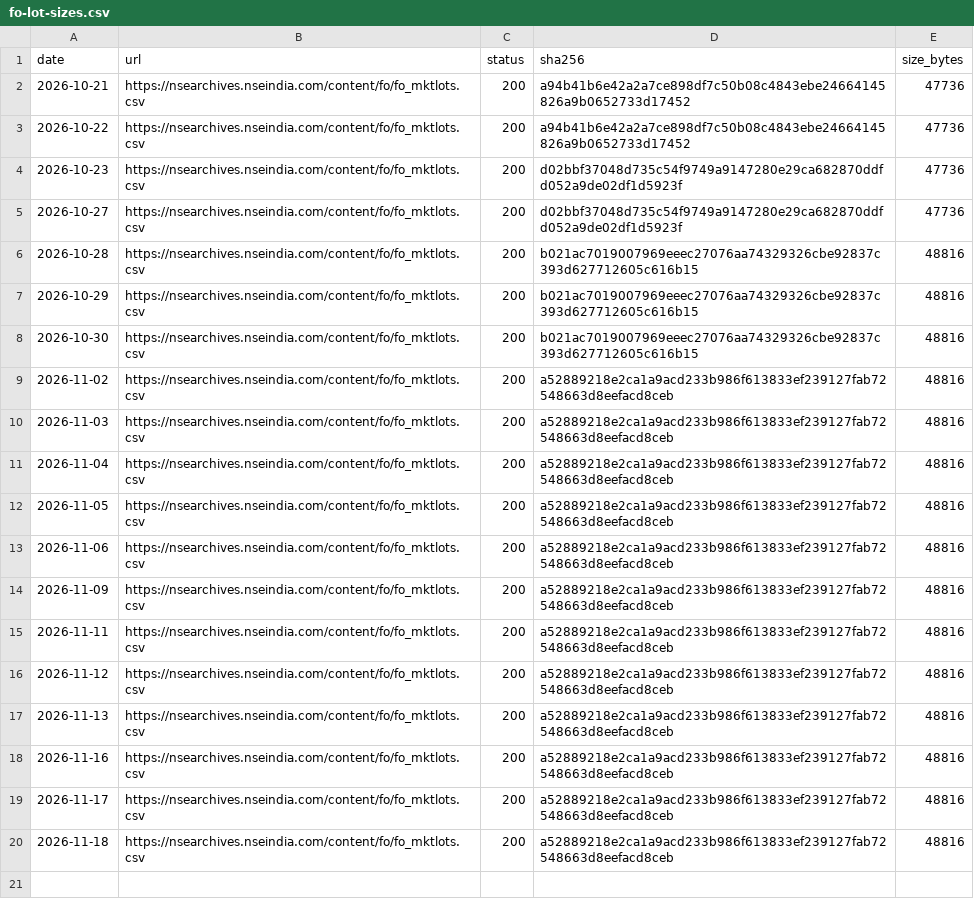
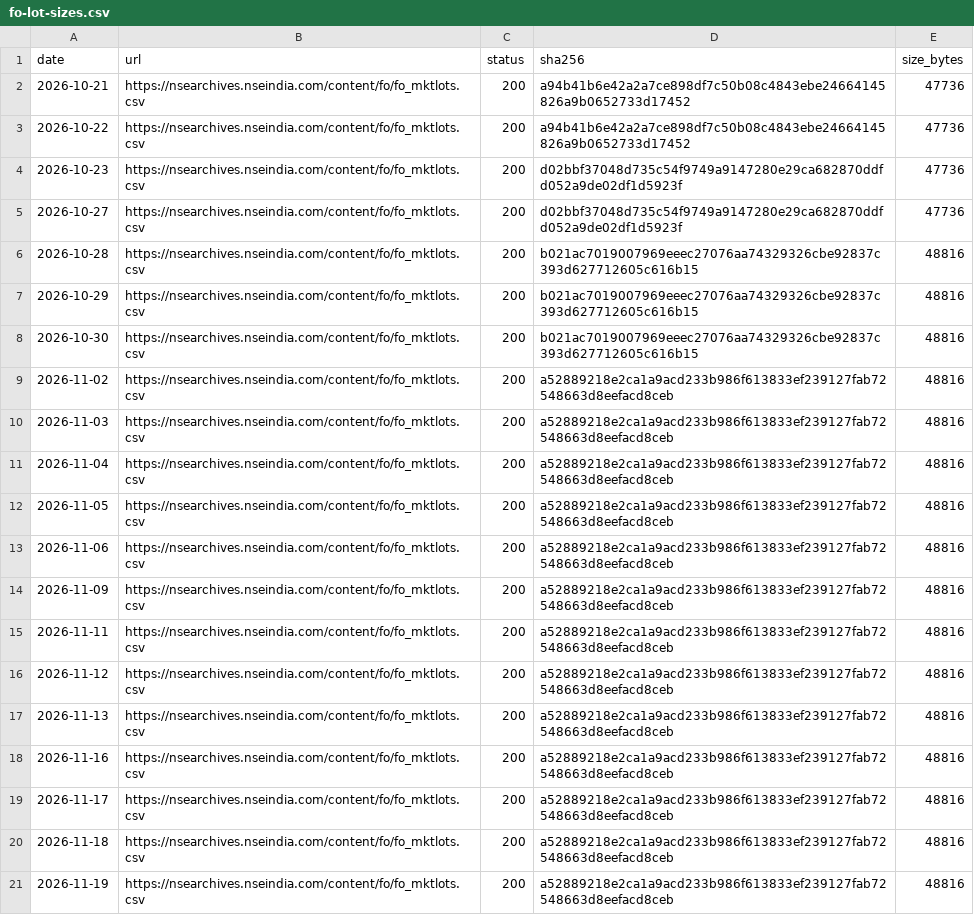
Before and after one commit to exepex/omenix-ingestion, a CSV file: research/data/manifests/fo-lot-sizes.csv, drawn as a sheet.

```diff
--- a/research/data/manifests/fo-lot-sizes.csv
+++ b/research/data/manifests/fo-lot-sizes.csv
@@ -20 +20,2 @@ date,url,status,sha256,size_bytes
 2026-11-18,https://nsearchives.nseindia.com/content/fo/fo_mktlots.csv,200,a52889218e2ca1a9acd233b986f613833ef239127fab72548663d8eefacd8ceb,48816
+2026-11-19,https://nsearchives.nseindia.com/content/fo/fo_mktlots.csv,200,a52889218e2ca1a9acd233b986f613833ef239127fab72548663d8eefacd8ceb,48816
```
